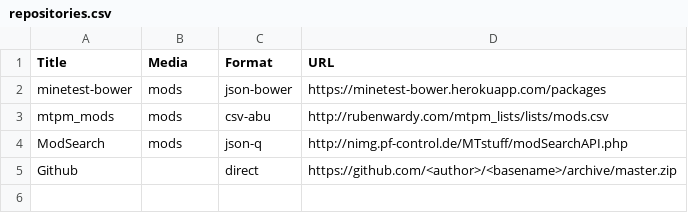
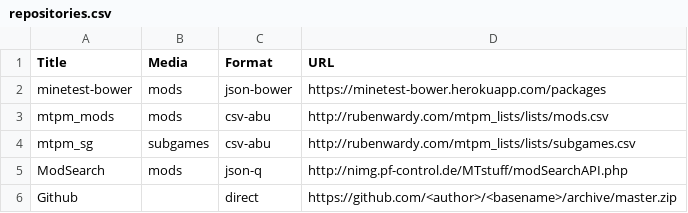
Before and after one commit to rubenwardy/mtpm, a CSV file: repositories.csv, drawn as a sheet.

Commit message:
Add subgame support

```diff
--- a/repositories.csv
+++ b/repositories.csv
@@ -3,2 +3,3 @@ minetest-bower, mods, json-bower, https://minetest-bower.herokuapp.com/packages
 mtpm_mods, mods, csv-abu, http://rubenwardy.com/mtpm_lists/lists/mods.csv
+mtpm_sg, subgames, csv-abu, http://rubenwardy.com/mtpm_lists/lists/subgames.csv
 ModSearch, mods, json-q, http://nimg.pf-control.de/MTstuff/modSearchAPI.php
```
Also changed, not shown: 4 other files.
